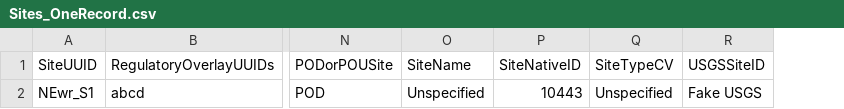
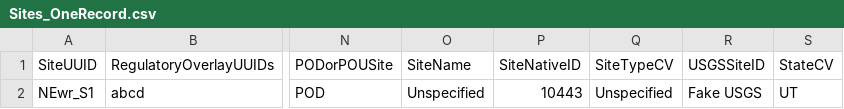
Before and after one commit to WSWCWaterDataExchange/WaDE2.0, a CSV file: source/WesternStatesWater.WaDE.Accessors.Tests/ImportData/Sites_OneRecord.csv, drawn as a sheet; only a part is shown, gaps mark what is left out; the diff names each change by its address in the sheet, - before the commit and + after, or states it on an @@ line.

Commit message:
Added sites StateCV to import process

```diff
--- a/source/WesternStatesWater.WaDE.Accessors.Tests/ImportData/Sites_OneRecord.csv
+++ b/source/WesternStatesWater.WaDE.Accessors.Tests/ImportData/Sites_OneRecord.csv
+column S (StateCV), row 2: UT
```
Also changed, not shown: 4 other files.
